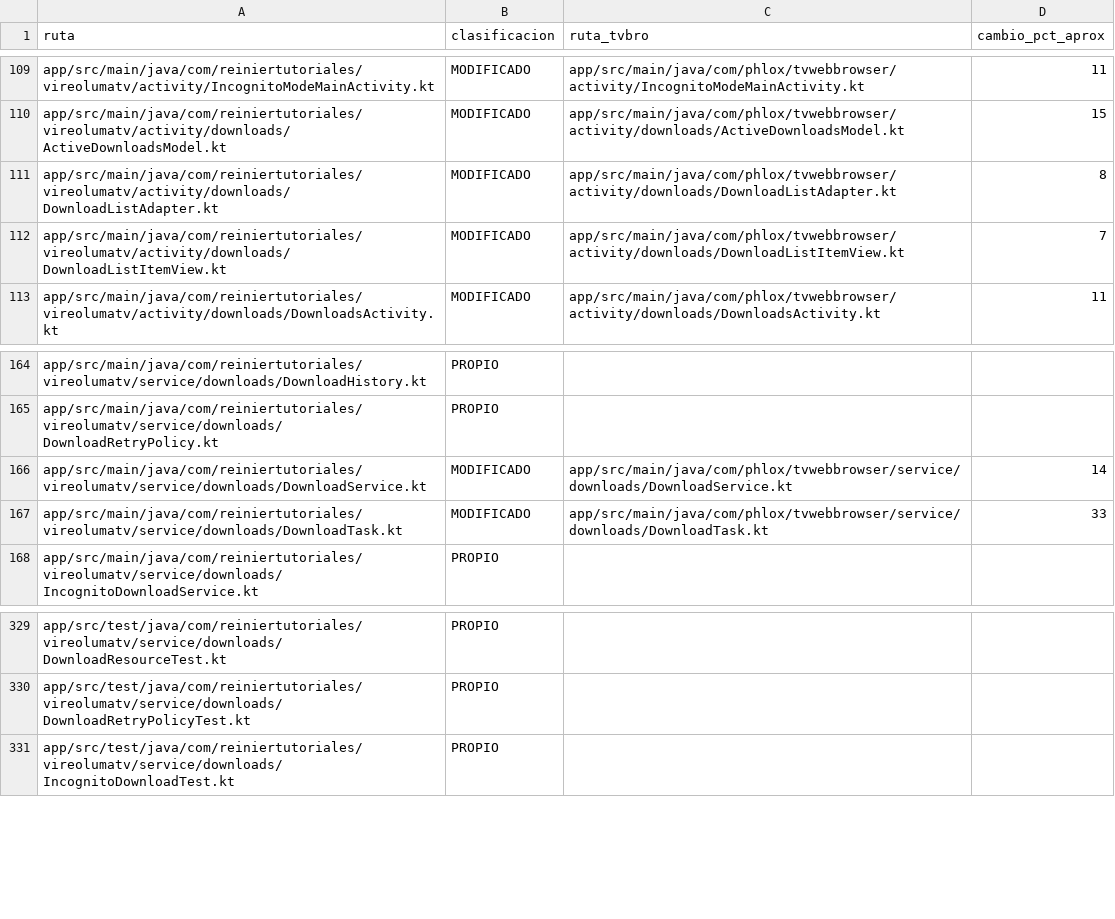
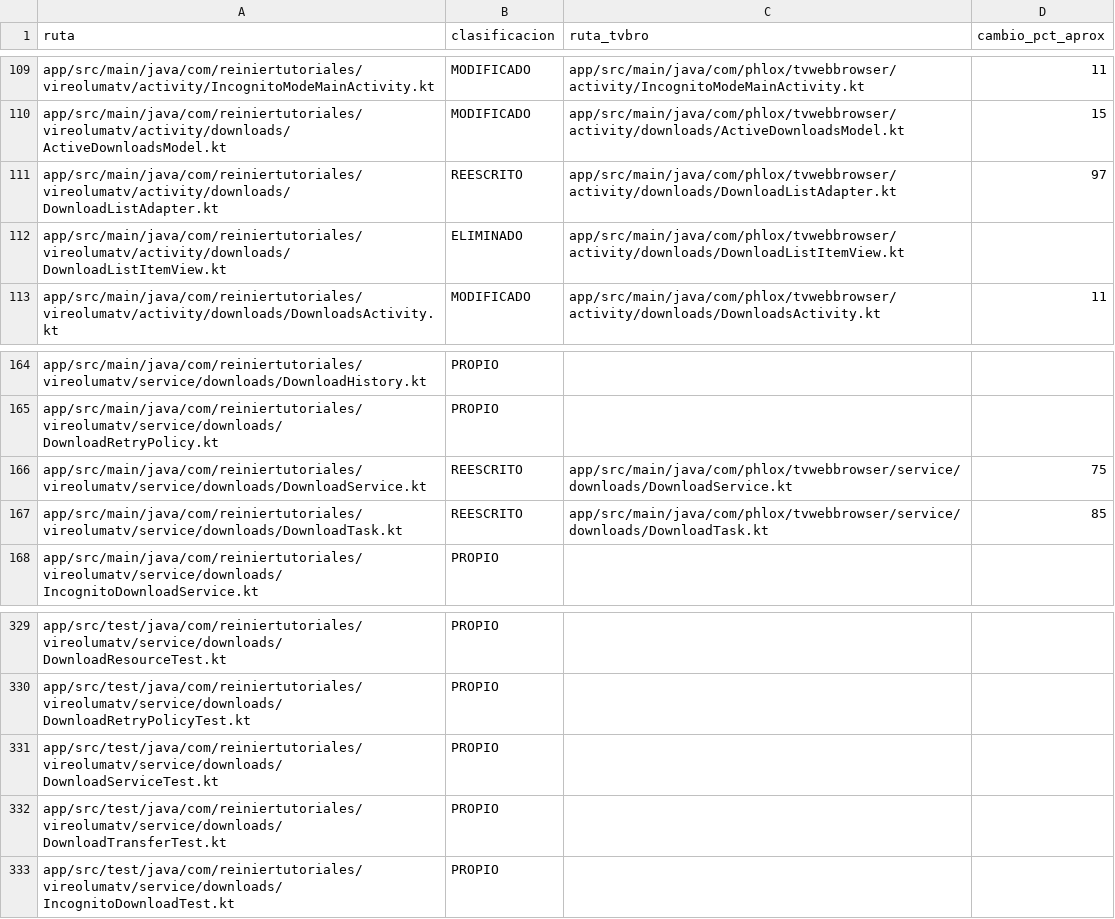
Before and after one commit to ReinierTutoriales/VireoLumaTV-browser, a TSV file: docs/audit/UPSTREAM_TVBRO_INVENTORY_REWRITE_20261027.tsv, drawn as a sheet; only a part is shown, gaps mark what is left out.

Commit message:
Rewrite download tasks and the download service
Every task now ends through one path: the output is published or removed
first and only then is the callback told, so the list and the
notification never see a cancelled file that still exists. The three copy
loops become one, sizes use contentLengthLong so files over 2 GB report a
correct total, and redirects are followed by the task itself (at most
five, http and https only) so an http to https redirect no longer breaks a
download.

The service implements onTimeout for the Android 15 dataSync limit:
active downloads are cancelled so their partial files are removed, and it
stops itself as the platform requires. The URL is no longer logged when a
download starts. Notification progress reads "12 MB / 40 MB" instead of an
untranslated "of"; legacy file names keep "name_(n).ext" and a leading dot
is no longer treated as an extension.

Tests: DownloadTransferTest, DownloadServiceTest and the existing download
suites. The http to https redirect itself needs a TLS server and was not
run; device validation pending.

```diff
--- a/docs/audit/UPSTREAM_TVBRO_INVENTORY_REWRITE_20261027.tsv
+++ b/docs/audit/UPSTREAM_TVBRO_INVENTORY_REWRITE_20261027.tsv
@@ -110,4 +110,4 @@ app/src/main/java/com/reiniertutoriales/vireolumatv/activity/IncognitoModeMainAc
 app/src/main/java/com/reiniertutoriales/vireolumatv/activity/downloads/ActiveDownloadsModel.kt	MODIFICADO	app/src/main/java/com/phlox/tvwebbrowser/activity/downloads/ActiveDownloadsModel.kt	15
-app/src/main/java/com/reiniertutoriales/vireolumatv/activity/downloads/DownloadListAdapter.kt	MODIFICADO	app/src/main/java/com/phlox/tvwebbrowser/activity/downloads/DownloadListAdapter.kt	8
-app/src/main/java/com/reiniertutoriales/vireolumatv/activity/downloads/DownloadListItemView.kt	MODIFICADO	app/src/main/java/com/phlox/tvwebbrowser/activity/downloads/DownloadListItemView.kt	7
+app/src/main/java/com/reiniertutoriales/vireolumatv/activity/downloads/DownloadListAdapter.kt	REESCRITO	app/src/main/java/com/phlox/tvwebbrowser/activity/downloads/DownloadListAdapter.kt	97
+app/src/main/java/com/reiniertutoriales/vireolumatv/activity/downloads/DownloadListItemView.kt	ELIMINADO	app/src/main/java/com/phlox/tvwebbrowser/activity/downloads/DownloadListItemView.kt
 app/src/main/java/com/reiniertutoriales/vireolumatv/activity/downloads/DownloadsActivity.kt	MODIFICADO	app/src/main/java/com/phlox/tvwebbrowser/activity/downloads/DownloadsActivity.kt	11
@@ -165,4 +165,4 @@ app/src/main/java/com/reiniertutoriales/vireolumatv/service/downloads/DownloadHi
 app/src/main/java/com/reiniertutoriales/vireolumatv/service/downloads/DownloadRetryPolicy.kt	PROPIO		
-app/src/main/java/com/reiniertutoriales/vireolumatv/service/downloads/DownloadService.kt	MODIFICADO	app/src/main/java/com/phlox/tvwebbrowser/service/downloads/DownloadService.kt	14
-app/src/main/java/com/reiniertutoriales/vireolumatv/service/downloads/DownloadTask.kt	MODIFICADO	app/src/main/java/com/phlox/tvwebbrowser/service/downloads/DownloadTask.kt	33
+app/src/main/java/com/reiniertutoriales/vireolumatv/service/downloads/DownloadService.kt	REESCRITO	app/src/main/java/com/phlox/tvwebbrowser/service/downloads/DownloadService.kt	75
+app/src/main/java/com/reiniertutoriales/vireolumatv/service/downloads/DownloadTask.kt	REESCRITO	app/src/main/java/com/phlox/tvwebbrowser/service/downloads/DownloadTask.kt	85
 app/src/main/java/com/reiniertutoriales/vireolumatv/service/downloads/IncognitoDownloadService.kt	PROPIO		
@@ -330,2 +330,4 @@ app/src/test/java/com/reiniertutoriales/vireolumatv/service/downloads/DownloadRe
 app/src/test/java/com/reiniertutoriales/vireolumatv/service/downloads/DownloadRetryPolicyTest.kt	PROPIO		
+app/src/test/java/com/reiniertutoriales/vireolumatv/service/downloads/DownloadServiceTest.kt	PROPIO
+app/src/test/java/com/reiniertutoriales/vireolumatv/service/downloads/DownloadTransferTest.kt	PROPIO
 app/src/test/java/com/reiniertutoriales/vireolumatv/service/downloads/IncognitoDownloadTest.kt	PROPIO		
```
Also changed, not shown: 5 other files.
